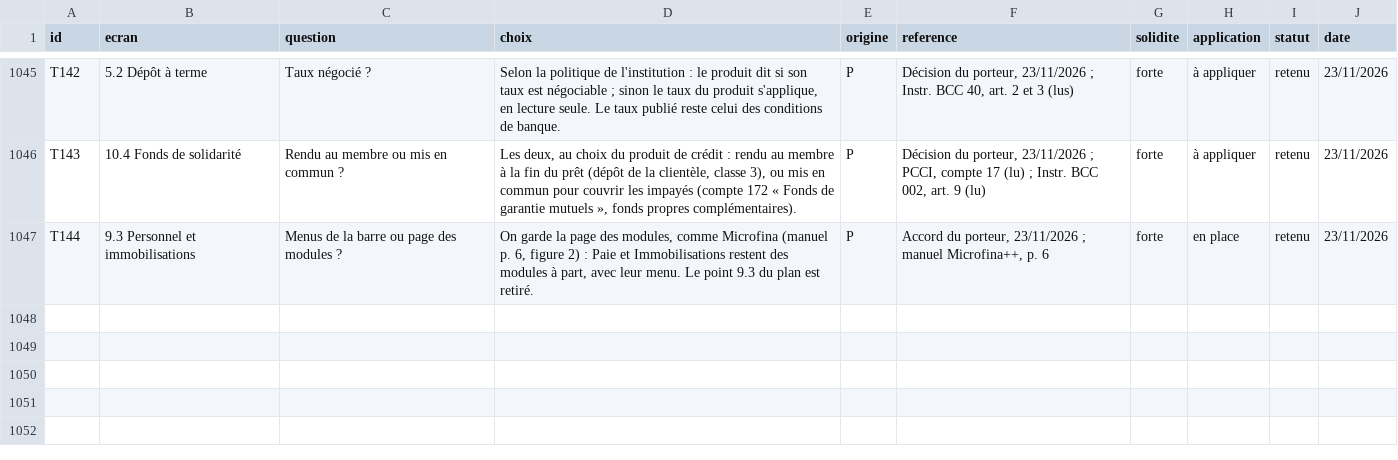
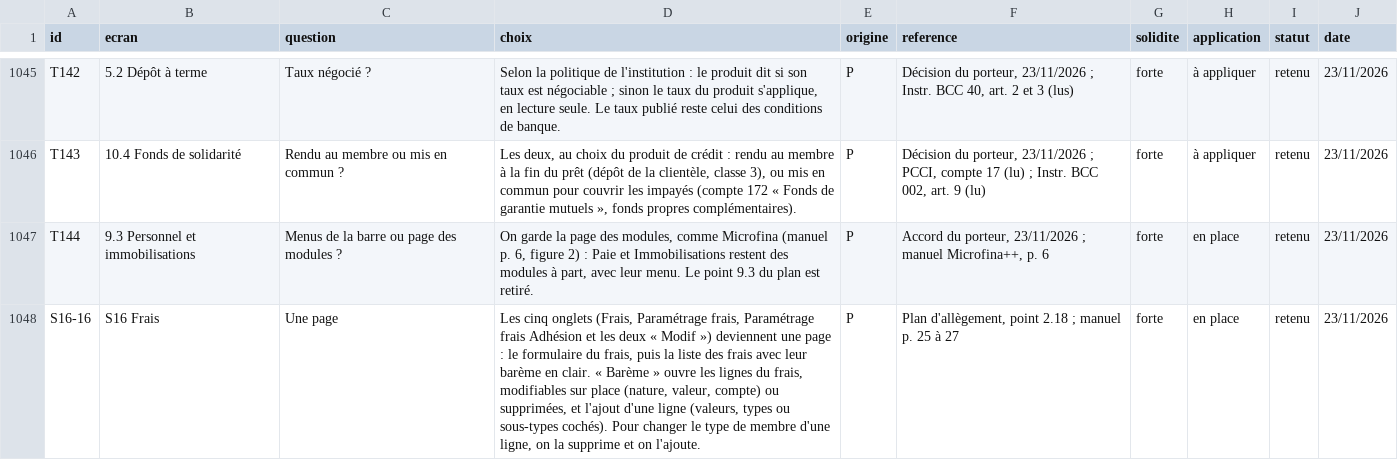
Before and after one commit to manatandu/Microfina-, a CSV file: replica/decisions.csv, drawn as a sheet; only a part is shown, gaps mark what is left out; the diff names each change by its address in the sheet, - before the commit and + after, or states it on an @@ line.

```diff
--- a/replica/decisions.csv
+++ b/replica/decisions.csv
+row 1048: S16-16 | S16 Frais | Une page | Les cinq onglets (Frais, Paramétrage frais, Paramétrage frais Adhésion et les deux « Modif ») deviennent une page : le formulaire du frais, puis la liste des frais avec leur barème en clair. « Barème » ouvre les lignes du frais, modifiables sur place (nature, valeur, compte) ou supprimées, et l'ajout d'une ligne (valeurs, types ou sous-types cochés). Pour changer le type de membre d'une ligne, on la supprime et on l'ajoute. | P | Plan d'allègement, point 2.18 ; manuel p. 25 à 27 | forte | en place | retenu | 23/11/2026
```
Also changed, not shown: replica/allegement.csv, 3 other files.
